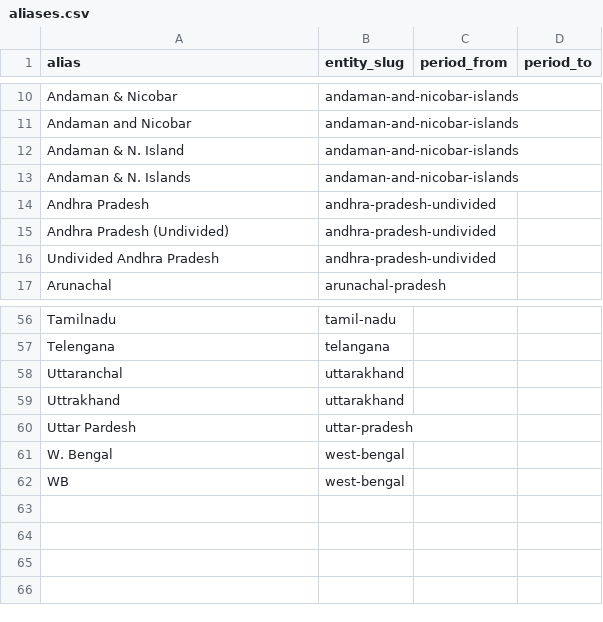
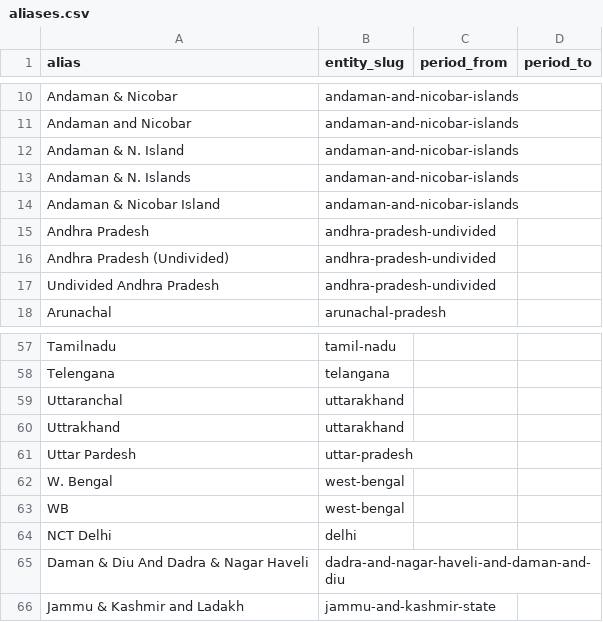
Before and after one commit to Agneeshz/unnati-index, a CSV file: pipeline/src/unnati/reference/aliases.csv, drawn as a sheet; only a part is shown, gaps mark what is left out; the diff names each change by its address in the sheet, - before the commit and + after, or states it on an @@ line.

```diff
--- a/pipeline/src/unnati/reference/aliases.csv
+++ b/pipeline/src/unnati/reference/aliases.csv
+row 14: Andaman & Nicobar Island | andaman-and-nicobar-islands
+row 64: NCT Delhi | delhi
+row 65: Daman & Diu And Dadra & Nagar Haveli | dadra-and-nagar-haveli-and-daman-and-diu
+row 66: Jammu & Kashmir and Ladakh | jammu-and-kashmir-state
```
Also changed, not shown: 25 other files.
